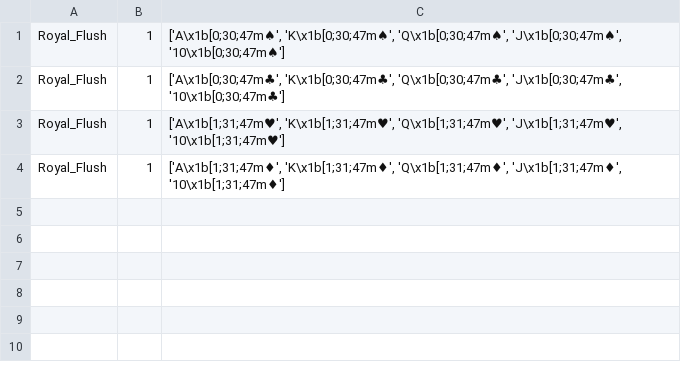
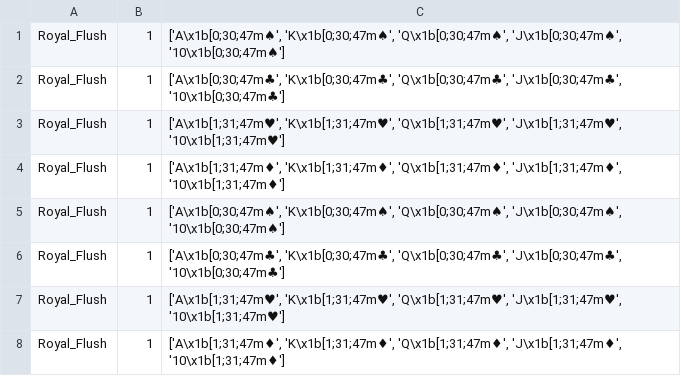
Before and after one commit to Shellywell123/PlayingCards, a CSV file: data/poker_hand_rankings.csv, drawn as a sheet.

```diff
--- a/data/poker_hand_rankings.csv
+++ b/data/poker_hand_rankings.csv
@@ -4 +4,5 @@ Royal_Flush,1,"['A\x1b[1;31;47m♥', 'K\x1b[1;31;47m♥', 'Q\x1b[1;31;47m♥', '
 Royal_Flush,1,"['A\x1b[1;31;47m♦', 'K\x1b[1;31;47m♦', 'Q\x1b[1;31;47m♦', 'J\x1b[1;31;47m♦', '10\x1b[1;31;47m♦']"
+Royal_Flush,1,"['A\x1b[0;30;47m♠', 'K\x1b[0;30;47m♠', 'Q\x1b[0;30;47m♠', 'J\x1b[0;30;47m♠', '10\x1b[0;30;47m♠']"
+Royal_Flush,1,"['A\x1b[0;30;47m♣', 'K\x1b[0;30;47m♣', 'Q\x1b[0;30;47m♣', 'J\x1b[0;30;47m♣', '10\x1b[0;30;47m♣']"
+Royal_Flush,1,"['A\x1b[1;31;47m♥', 'K\x1b[1;31;47m♥', 'Q\x1b[1;31;47m♥', 'J\x1b[1;31;47m♥', '10\x1b[1;31;47m♥']"
+Royal_Flush,1,"['A\x1b[1;31;47m♦', 'K\x1b[1;31;47m♦', 'Q\x1b[1;31;47m♦', 'J\x1b[1;31;47m♦', '10\x1b[1;31;47m♦']"
```
Also changed, not shown: 1 other file.
